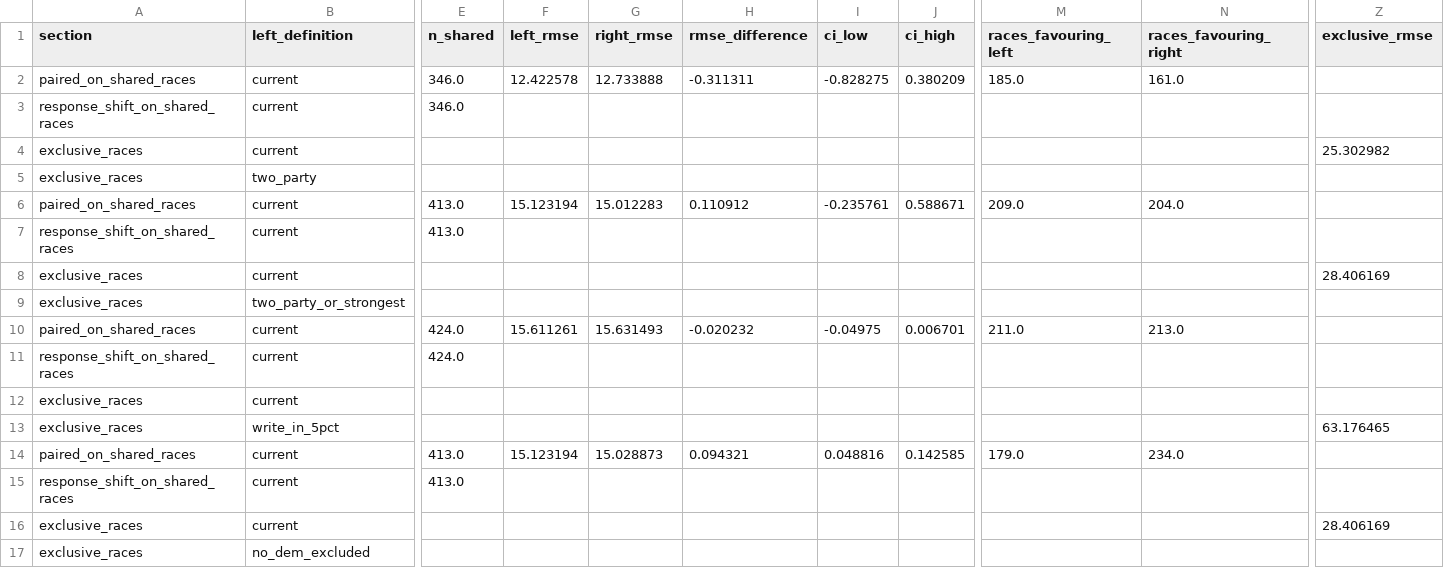
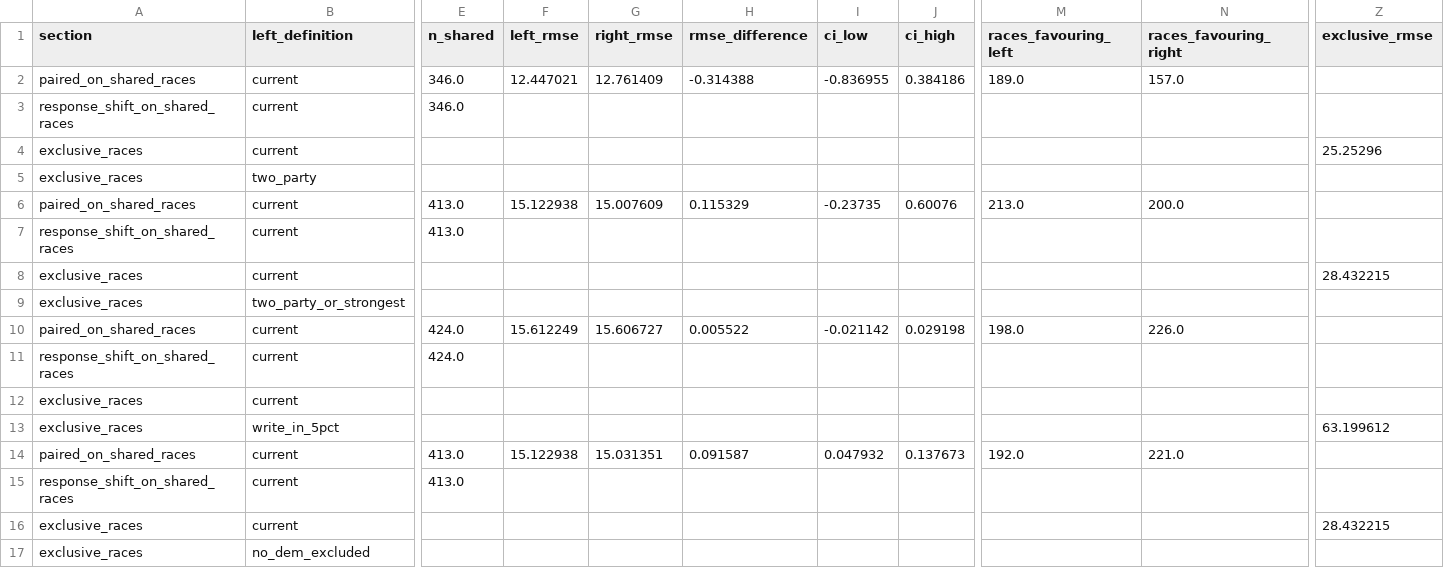
Before and after one commit to bwbensonjr/election-modeling, a CSV file: data/models/definition_comparison.csv, drawn as a sheet; only a part is shown, gaps mark what is left out; the diff covers the shown part only; the diff names each change by its address in the sheet, - before the commit and + after, or states it on an @@ line.

```diff
--- a/data/models/definition_comparison.csv
+++ b/data/models/definition_comparison.csv
-F2 (left_rmse): 12.422578
+F2 (left_rmse): 12.447021
-G2 (right_rmse): 12.733888
+G2 (right_rmse): 12.761409
-H2 (rmse_difference): -0.311311
+H2 (rmse_difference): -0.314388
-I2 (ci_low): -0.828275
+I2 (ci_low): -0.836955
-J2 (ci_high): 0.380209
+J2 (ci_high): 0.384186
-M2 (races_favouring_left): 185.0
+M2 (races_favouring_left): 189.0
-N2 (races_favouring_right): 161.0
+N2 (races_favouring_right): 157.0
-Z4 (exclusive_rmse): 25.302982
+Z4 (exclusive_rmse): 25.25296
-F6 (left_rmse): 15.123194
+F6 (left_rmse): 15.122938
-G6 (right_rmse): 15.012283
+G6 (right_rmse): 15.007609
-H6 (rmse_difference): 0.110912
+H6 (rmse_difference): 0.115329
-I6 (ci_low): -0.235761
+I6 (ci_low): -0.23735
-J6 (ci_high): 0.588671
+J6 (ci_high): 0.60076
-M6 (races_favouring_left): 209.0
+M6 (races_favouring_left): 213.0
-N6 (races_favouring_right): 204.0
+N6 (races_favouring_right): 200.0
-Z8 (exclusive_rmse): 28.406169
+Z8 (exclusive_rmse): 28.432215
-F10 (left_rmse): 15.611261
+F10 (left_rmse): 15.612249
-G10 (right_rmse): 15.631493
+G10 (right_rmse): 15.606727
-H10 (rmse_difference): -0.020232
+H10 (rmse_difference): 0.005522
-I10 (ci_low): -0.04975
+I10 (ci_low): -0.021142
-J10 (ci_high): 0.006701
+J10 (ci_high): 0.029198
-M10 (races_favouring_left): 211.0
+M10 (races_favouring_left): 198.0
-N10 (races_favouring_right): 213.0
+N10 (races_favouring_right): 226.0
-Z13 (exclusive_rmse): 63.176465
+Z13 (exclusive_rmse): 63.199612
-F14 (left_rmse): 15.123194
+F14 (left_rmse): 15.122938
-G14 (right_rmse): 15.028873
+G14 (right_rmse): 15.031351
-H14 (rmse_difference): 0.094321
+H14 (rmse_difference): 0.091587
-I14 (ci_low): 0.048816
+I14 (ci_low): 0.047932
-J14 (ci_high): 0.142585
+J14 (ci_high): 0.137673
-M14 (races_favouring_left): 179.0
+M14 (races_favouring_left): 192.0
-N14 (races_favouring_right): 234.0
+N14 (races_favouring_right): 221.0
-Z16 (exclusive_rmse): 28.406169
+Z16 (exclusive_rmse): 28.432215
```
Also changed, not shown: 8 edited cells elsewhere in this file, data/models/definition_dropped_races.csv, data/models/definition_summary.csv, 31 other files.
